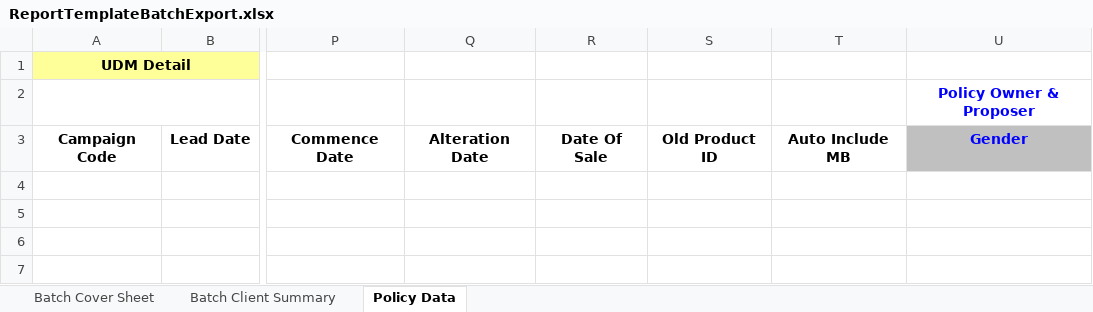
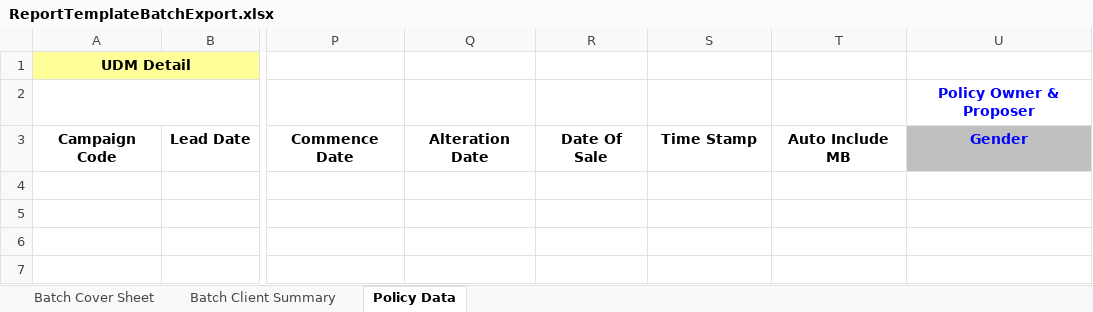
Before and after one commit to UDMDevTeam/Insure20230223, an Excel workbook: UDM.Insurance.Interface/Templates/ReportTemplateBatchExport.xlsx, sheet Policy Data, drawn as a sheet; only a part is shown, gaps mark what is left out; values as stored, in another font and other column widths than the file's, no borders; the diff names each change by its address in the sheet, - before the commit and + after, or states it on an @@ line.

Commit message:
Tempplate Changes

```diff
--- a/UDM.Insurance.Interface/Templates/ReportTemplateBatchExport.xlsx (sheet Policy Data)
+++ b/UDM.Insurance.Interface/Templates/ReportTemplateBatchExport.xlsx (sheet Policy Data)
-S3: Old Product ID
+S3: Time Stamp
```
